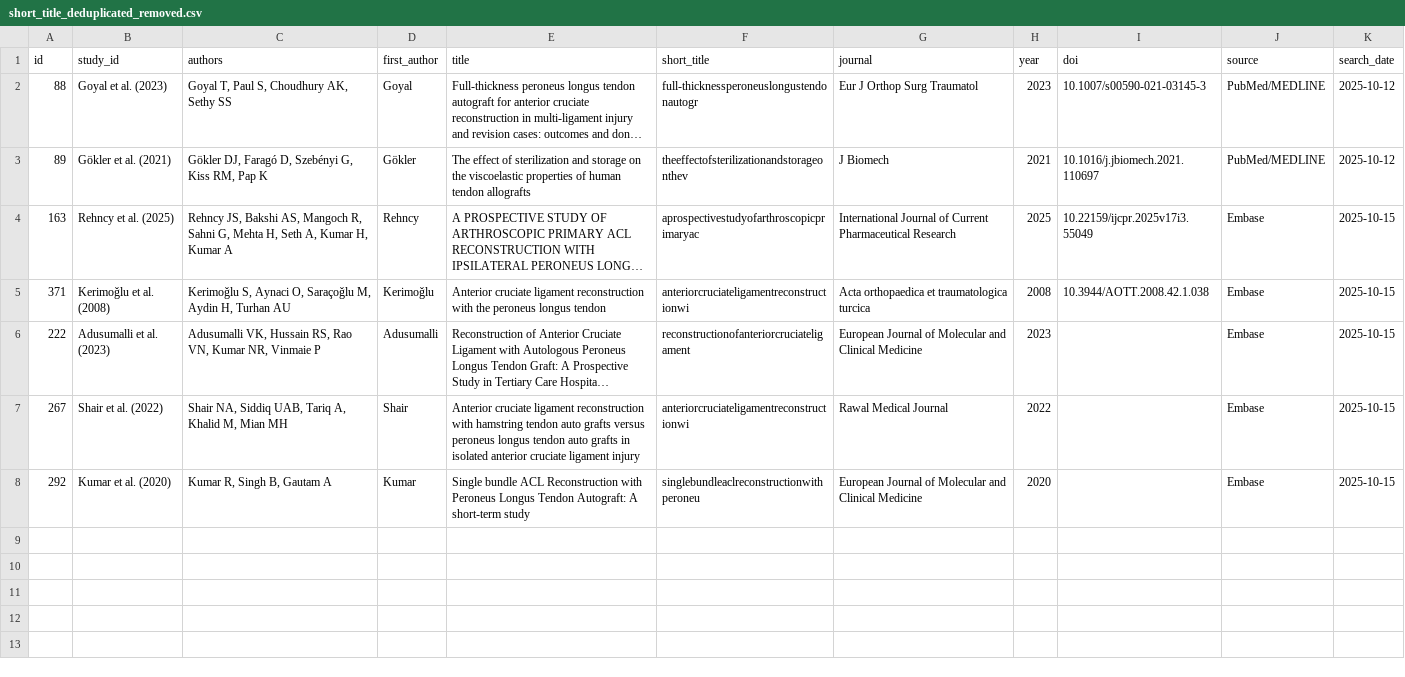
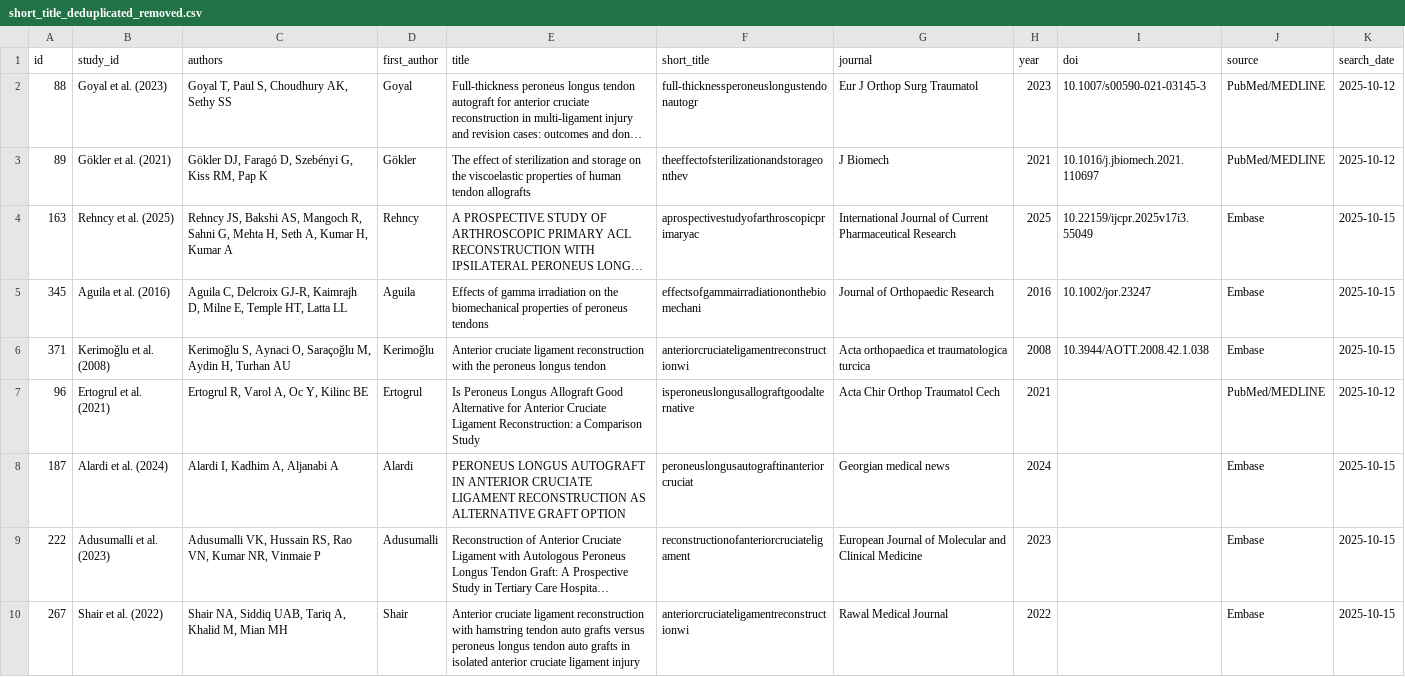
Before and after one commit to dong-wkim/systematic_review, a CSV file: data/short_title_deduplicated_removed.csv, drawn as a sheet; only a part is shown; the shorter side is filled out with more unchanged rows; long unchanged cells end in …; the diff covers the shown part only; the diff names each change by its address in the sheet, - before the commit and + after, or states it on an @@ line.

```diff
--- a/data/short_title_deduplicated_removed.csv
+++ b/data/short_title_deduplicated_removed.csv
+row 5: 345 | Aguila et al. (2016) | Aguila C, Delcroix GJ-R, Kaimrajh D, Milne E, Temple HT, Latta LL | Aguila | Effects of gamma irradiation on the biomechanical properties of peroneus tendons | effectsofgammairradiationonthebiomechani | Journal of Orthopaedic Research | 2016 | 10.1002/jor.23247 | Embase | 2025-10-15
+row 7: 96 | Ertogrul et al. (2021) | Ertogrul R, Varol A, Oc Y, Kilinc BE | Ertogrul | Is Peroneus Longus Allograft Good Alternative for Anterior Cruciate Ligament Reconstruction: a Comparison Study | isperoneuslongusallograftgoodalternative | Acta Chir Orthop Traumatol Cech | 2021 |  | PubMed/MEDLINE | 2025-10-12
+row 8: 187 | Alardi et al. (2024) | Alardi I, Kadhim A, Aljanabi A | Alardi | PERONEUS LONGUS AUTOGRAFT IN ANTERIOR CRUCIATE LIGAMENT RECONSTRUCTION AS ALTERNATIVE GRAFT OPTION | peroneuslongusautograftinanteriorcruciat | Georgian medical news | 2024 |  | Embase | 2025-10-15
```
Also changed, not shown: 5 added rows elsewhere in this file, data/short_title_deduplicated.csv, 28 other files.
